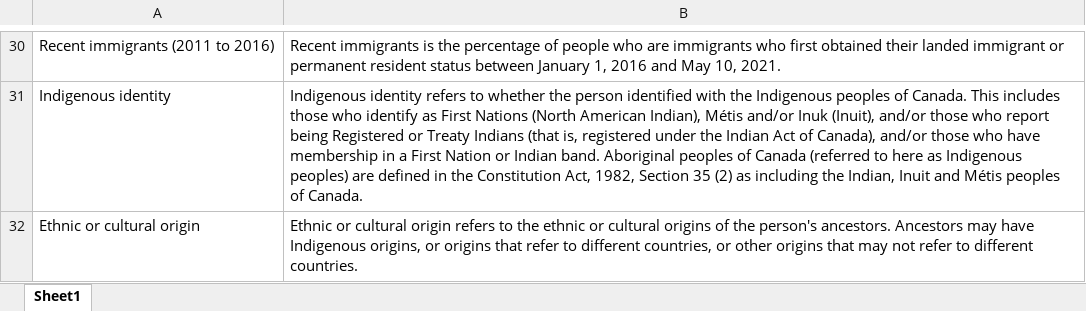
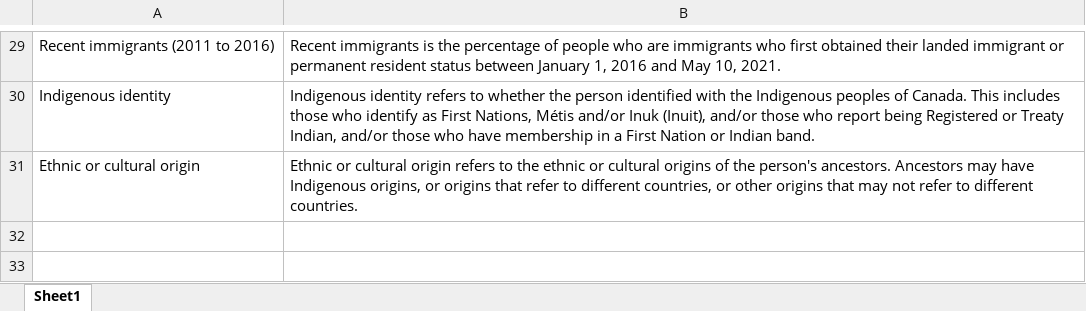
Before and after one commit to purposeanalytics/census-aggregator-app, an Excel workbook: data-raw/variable_definitions.xlsx, sheet Sheet1, drawn as a sheet; only a part is shown, gaps mark what is left out; values as stored, in another font and other column widths than the file's, no borders; addresses are those after the commit; the diff covers the shown part only; the diff names each change by its address in the sheet, - before the commit and + after, or states it on an @@ line.

```diff
--- a/data-raw/variable_definitions.xlsx (sheet Sheet1)
+++ b/data-raw/variable_definitions.xlsx (sheet Sheet1)
-B30: …as First Nations (North American Indian), Métis and/or Inuk (Inuit), and/or those who report being Registered or Treaty Indians (that is, registered under the Indian Act of Canada), and/or those who have membership in a First Nation or Indian band. Aboriginal peoples of Canada (referred to here as Indigenous peoples) are defined in the Constitution Act, 1982, Section 35 (2) as including the Indian, Inuit and Métis peoples of Canada.
+B30: …as First Nations, Métis and/or Inuk (Inuit), and/or those who report being Registered or Treaty Indian, and/or those who have membership in a First Nation or Indian band.
```
Also changed, not shown: 1 added row, 2 removed rows and 13 edited cells elsewhere in this sheet, 3 other files.
